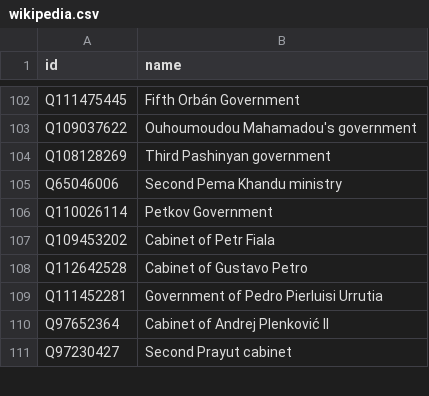
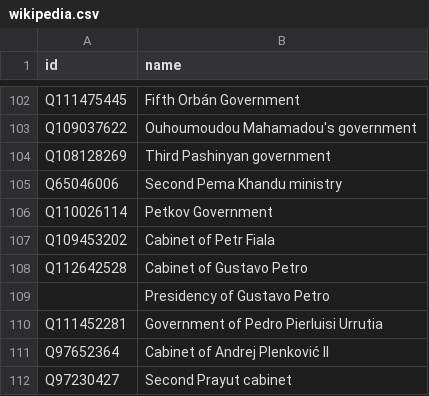
Before and after one commit to every-politician-scrapers/current-governments-enwiki, a CSV file: data/wikipedia.csv, drawn as a sheet; only a part is shown, gaps mark what is left out; the diff names each change by its address in the sheet, - before the commit and + after, or states it on an @@ line.

```diff
--- a/data/wikipedia.csv
+++ b/data/wikipedia.csv
+row 109:  | Presidency of Gustavo Petro
```
Also changed, not shown: data/wikidata.csv.
